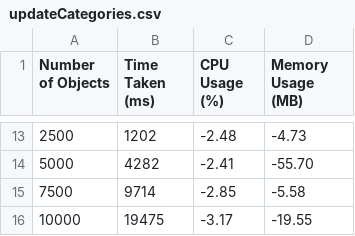
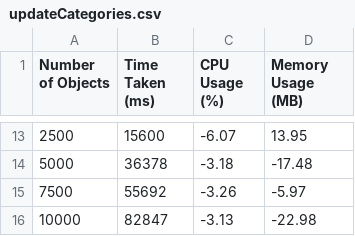
Before and after one commit to estefaniavazquez/ECSE429, a CSV file: partC/results/updateCategories.csv, drawn as a sheet; only a part is shown, gaps mark what is left out; the diff covers the shown part only.

```diff
--- a/partC/results/updateCategories.csv
+++ b/partC/results/updateCategories.csv
@@ -13,4 +13,4 @@ Number of Objects,Time Taken (ms),CPU Usage (%),Memory Usage (MB)
-2500,1202,-2.48,-4.73
-5000,4282,-2.41,-55.70
-7500,9714,-2.85,-5.58
-10000,19475,-3.17,-19.55
+2500,15600,-6.07,13.95
+5000,36378,-3.18,-17.48
+7500,55692,-3.26,-5.97
+10000,82847,-3.13,-22.98
```
Also changed, not shown: 30 edited cells elsewhere in this file, partC/results/createCategories.csv, partC/results/deleteCategories.csv, 7 other files.
